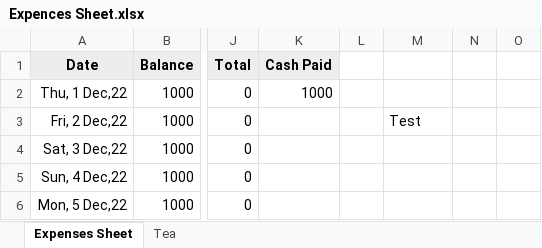
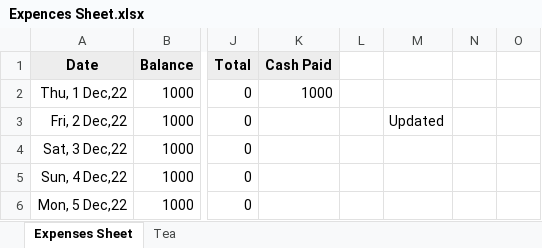
Before and after one commit to VIJAYZINE/Working-Data, an Excel workbook: Expences Sheet.xlsx, sheet Expenses Sheet, drawn as a sheet; only a part is shown, gaps mark what is left out; values as stored, in another font and other column widths than the file's, no borders; conditional formats not drawn; the diff names each change by its address in the sheet, - before the commit and + after, or states it on an @@ line.

Commit message:
11 Feb 2025

```diff
--- a/Expences Sheet.xlsx (sheet Expenses Sheet)
+++ b/Expences Sheet.xlsx (sheet Expenses Sheet)
-M3: Test
+M3: Updated
```
